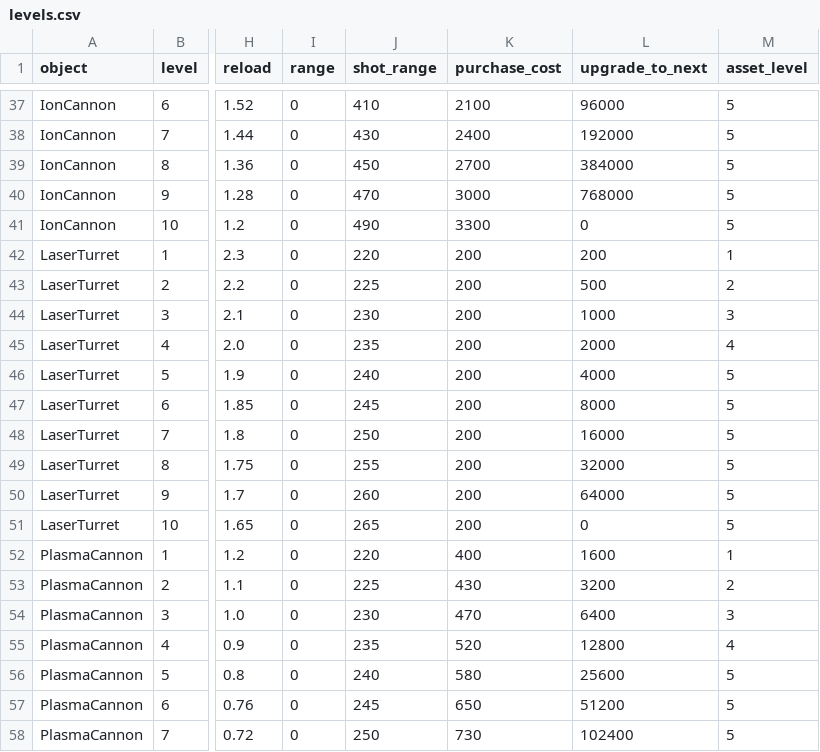
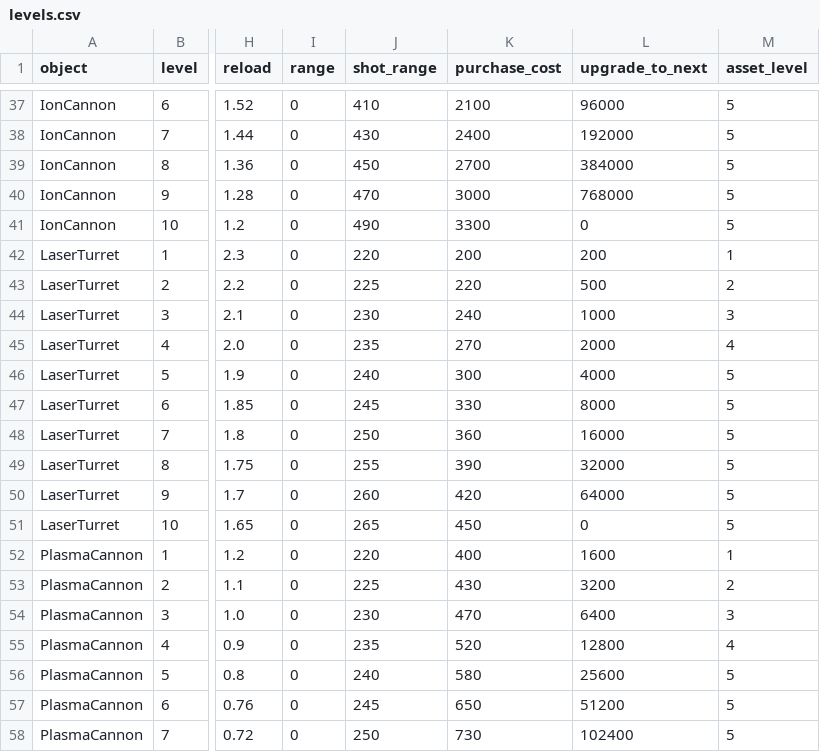
Before and after one commit to gelb2/MachDefense, a CSV file: docs/research/level10/levels.csv, drawn as a sheet; only a part is shown, gaps mark what is left out; the diff names each change by its address in the sheet, - before the commit and + after, or states it on an @@ line.

Commit message:
fix(economy): increase laser turret production cost with level

```diff
--- a/docs/research/level10/levels.csv
+++ b/docs/research/level10/levels.csv
-K43 (purchase_cost): 200
+K43 (purchase_cost): 220
-K44 (purchase_cost): 200
+K44 (purchase_cost): 240
-K45 (purchase_cost): 200
+K45 (purchase_cost): 270
-K46 (purchase_cost): 200
+K46 (purchase_cost): 300
-K47 (purchase_cost): 200
+K47 (purchase_cost): 330
-K48 (purchase_cost): 200
+K48 (purchase_cost): 360
-K49 (purchase_cost): 200
+K49 (purchase_cost): 390
-K50 (purchase_cost): 200
+K50 (purchase_cost): 420
-K51 (purchase_cost): 200
+K51 (purchase_cost): 450
```
Also changed, not shown: Resources/Tables/MachBuild_Name.tsv, 8 other files.
